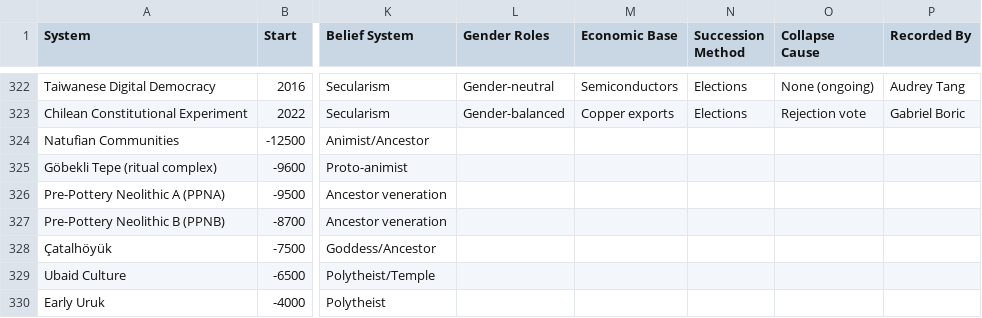
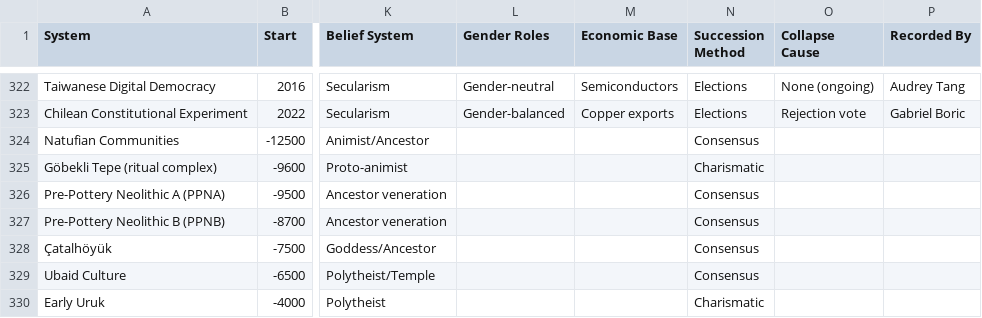
Before and after one commit to its-not-rocket-science/isonomia, a CSV file: data/governance_extended.csv, drawn as a sheet; only a part is shown, gaps mark what is left out; the diff covers the shown part only; the diff names each change by its address in the sheet, - before the commit and + after, or states it on an @@ line.

```diff
--- a/data/governance_extended.csv
+++ b/data/governance_extended.csv
-N324 (Succession Method): (empty)
+N324 (Succession Method): Consensus
-N325 (Succession Method): (empty)
+N325 (Succession Method): Charismatic
-N326:N329 (Succession Method): (empty)
+N326:N329 (Succession Method): Consensus
-N330 (Succession Method): (empty)
+N330 (Succession Method): Charismatic
```
Also changed, not shown: 72 edited cells elsewhere in this file, 9 other files.
